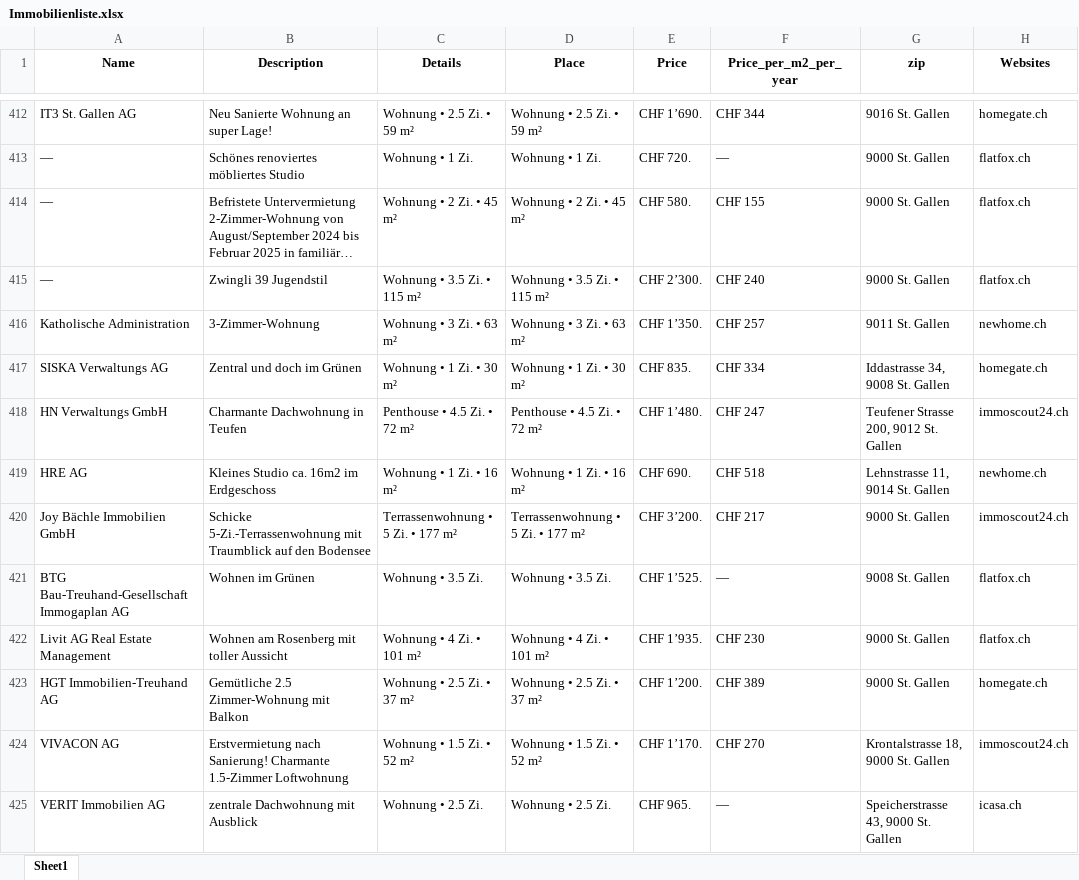
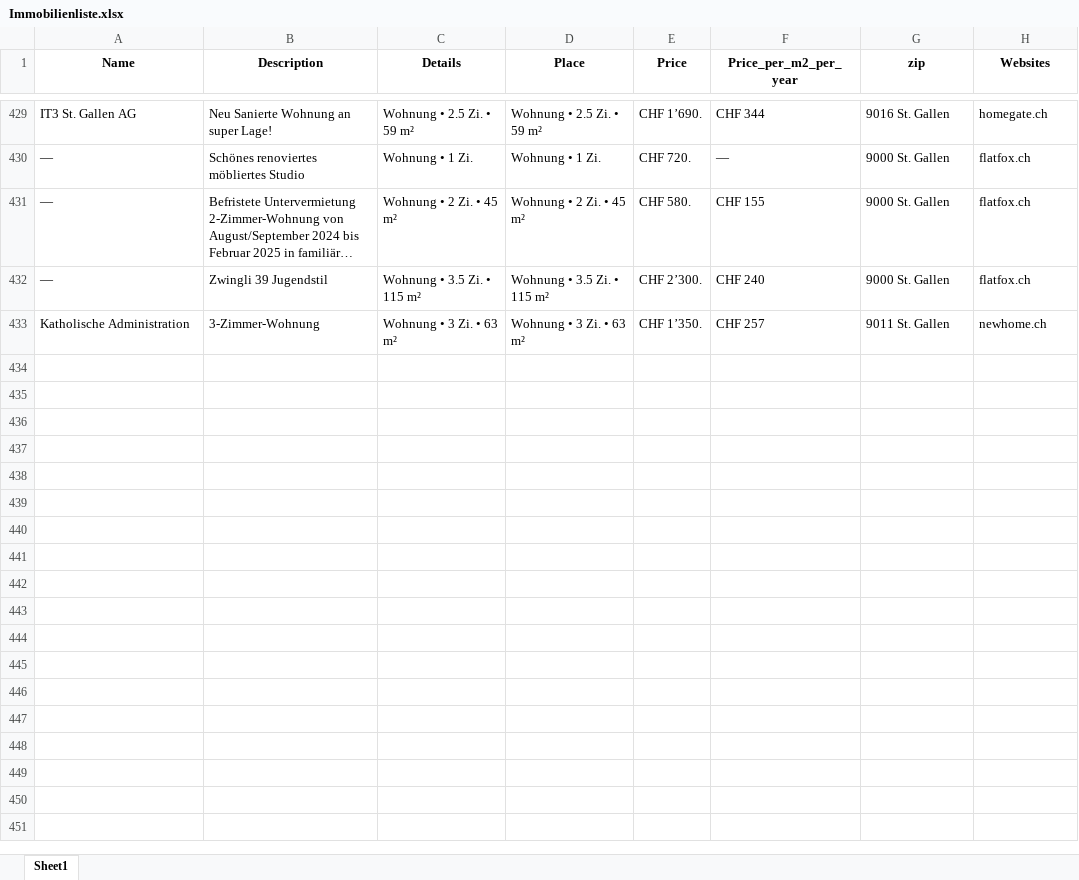
Before and after one commit to lorexzx/CS, an Excel workbook: Immobilienliste.xlsx, sheet Sheet1, drawn as a sheet; only a part is shown, gaps mark what is left out; long unchanged cells end in …; values as stored, in another font and other column widths than the file's, no borders; removed rows and columns are numbered as before the commit, all else as after; the diff covers the shown part only; the diff names each change by its address in the sheet, - before the commit and + after, or states it on an @@ line.

Commit message:
Updated Immobilienliste via Workflow

```diff
--- a/Immobilienliste.xlsx (sheet Sheet1)
+++ b/Immobilienliste.xlsx (sheet Sheet1)
-row 417: SISKA Verwaltungs AG | Zentral und doch im Grünen | Wohnung • 1 Zi. • 30 m² | Wohnung • 1 Zi. • 30 m² | CHF 835. | CHF 334 | Iddastrasse 34, 9008 St. Gallen | homegate.ch
-row 418: HN Verwaltungs GmbH | Charmante Dachwohnung in Teufen | Penthouse • 4.5 Zi. • 72 m² | Penthouse • 4.5 Zi. • 72 m² | CHF 1’480. | CHF 247 | Teufener Strasse 200, 9012 St. Gallen | immoscout24.ch
-row 419: HRE AG | Kleines Studio ca. 16m2 im Erdgeschoss | Wohnung • 1 Zi. • 16 m² | Wohnung • 1 Zi. • 16 m² | CHF 690. | CHF 518 | Lehnstrasse 11, 9014 St. Gallen | newhome.ch
-row 420: Joy Bächle Immobilien GmbH | Schicke 5-Zi.-Terrassenwohnung mit Traumblick auf den Bodensee | Terrassenwohnung • 5 Zi. • 177 m² | Terrassenwohnung • 5 Zi. • 177 m² | CHF 3’200. | CHF 217 | 9000 St. Gallen | immoscout24.ch
-row 421: BTG Bau-Treuhand-Gesellschaft Immogaplan AG | Wohnen im Grünen | Wohnung • 3.5 Zi. | Wohnung • 3.5 Zi. | CHF 1’525. | — | 9008 St. Gallen | flatfox.ch
-row 422: Livit AG Real Estate Management | Wohnen am Rosenberg mit toller Aussicht | Wohnung • 4 Zi. • 101 m² | Wohnung • 4 Zi. • 101 m² | CHF 1’935. | CHF 230 | 9000 St. Gallen | flatfox.ch
-row 423: HGT Immobilien-Treuhand AG | Gemütliche 2.5 Zimmer-Wohnung mit Balkon | Wohnung • 2.5 Zi. • 37 m² | Wohnung • 2.5 Zi. • 37 m² | CHF 1’200. | CHF 389 | 9000 St. Gallen | homegate.ch
-row 424: VIVACON AG | Erstvermietung nach Sanierung! Charmante 1.5-Zimmer Loftwohnung | Wohnung • 1.5 Zi. • 52 m² | Wohnung • 1.5 Zi. • 52 m² | CHF 1’170. | CHF 270 | Krontalstrasse 18, 9000 St. Gallen | immoscout24.ch
-row 425: VERIT Immobilien AG | zentrale Dachwohnung mit Ausblick | Wohnung • 2.5 Zi. | Wohnung • 2.5 Zi. | CHF 965. | — | Speicherstrasse 43, 9000 St. Gallen | icasa.ch
```
Also changed, not shown: 45 added rows, 36 removed rows and 33 edited cells elsewhere in this sheet.
